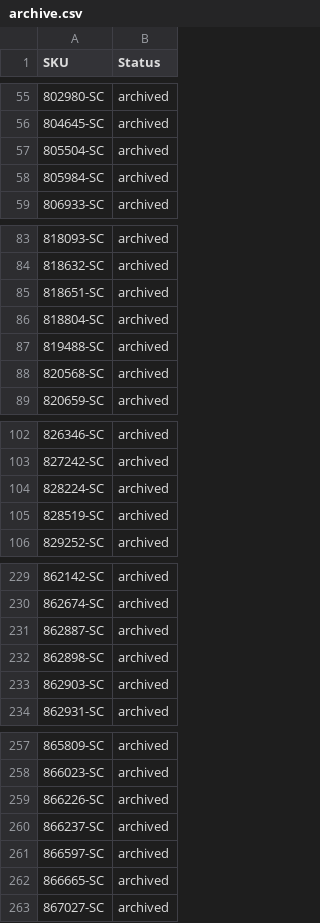
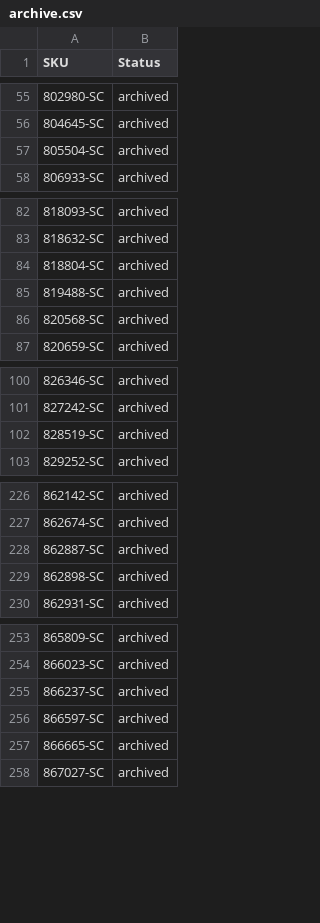
Before and after one commit to nosaj2783/cks-silverchef-sync, a CSV file: archive.csv, drawn as a sheet; only a part is shown, gaps mark what is left out; the diff covers the shown part only; the diff names each change by its address in the sheet, - before the commit and + after, or states it on an @@ line.

```diff
--- a/archive.csv
+++ b/archive.csv
-row 58: 805984-SC | archived
-row 85: 818651-SC | archived
-row 104: 828224-SC | archived
-row 233: 862903-SC | archived
-row 259: 866226-SC | archived
```
Also changed, not shown: 2 removed rows elsewhere in this file, update.csv, 2 other files.
